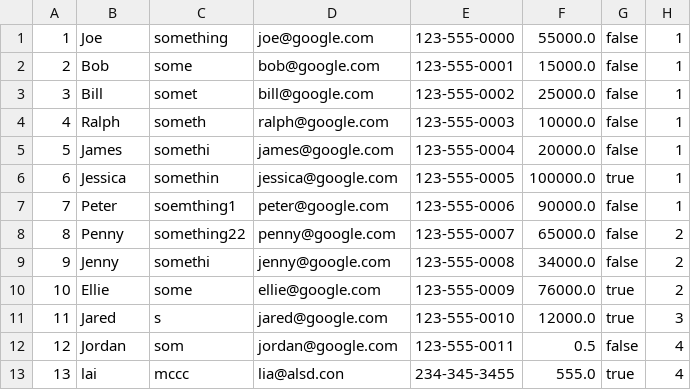
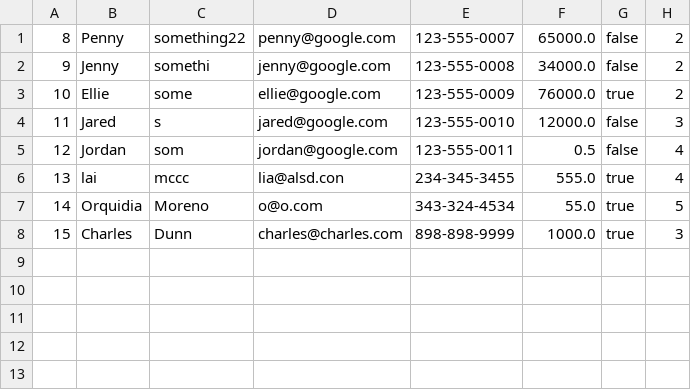
Before and after one commit to liamcclane/Congixia_JUMP_JavaFinalProject_EMS, a CSV file: resources/employees.csv, drawn as a sheet.

```diff
--- a/resources/employees.csv
+++ b/resources/employees.csv
@@ -1,8 +1 @@
-1,Joe,something,joe@google.com,123-555-0000,55000.0,false,1
-2,Bob,some,bob@google.com,123-555-0001,15000.0,false,1
-3,Bill,somet,bill@google.com,123-555-0002,25000.0,false,1
-4,Ralph,someth,ralph@google.com,123-555-0003,10000.0,false,1
-5,James,somethi,james@google.com,123-555-0004,20000.0,false,1
-6,Jessica,somethin,jessica@google.com,123-555-0005,100000.0,true,1
-7,Peter,soemthing1,peter@google.com,123-555-0006,90000.0,false,1
 8,Penny,something22,penny@google.com,123-555-0007,65000.0,false,2
@@ -10,4 +3,6 @@
 10,Ellie,some,ellie@google.com,123-555-0009,76000.0,true,2
-11,Jared,s,jared@google.com,123-555-0010,12000.0,true,3
+11,Jared,s,jared@google.com,123-555-0010,12000.0,false,3
 12,Jordan,som,jordan@google.com,123-555-0011,0.5,false,4
 13,lai,mccc,lia@alsd.con,234-345-3455,555.0,true,4
+14,Orquidia,Moreno,o@o.com,343-324-4534,55.0,true,5
+15,Charles,Dunn,charles@charles.com,898-898-9999,1000.0,true,3
```
Also changed, not shown: 2 other files.
